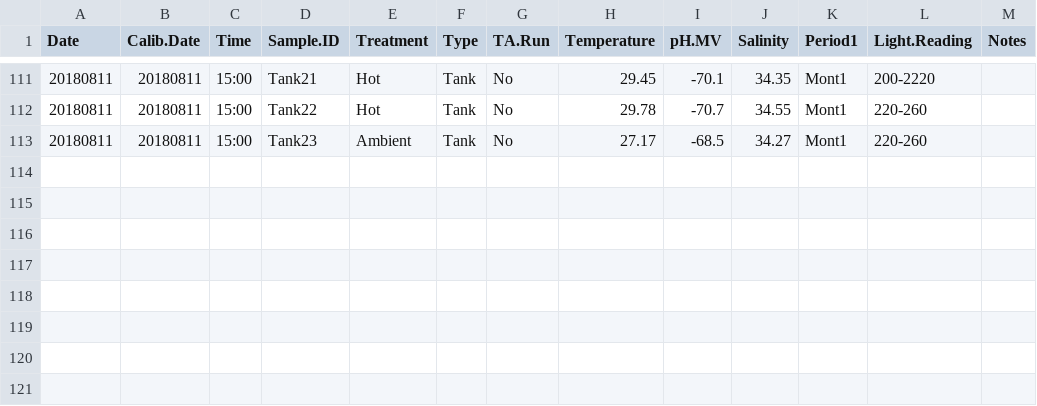
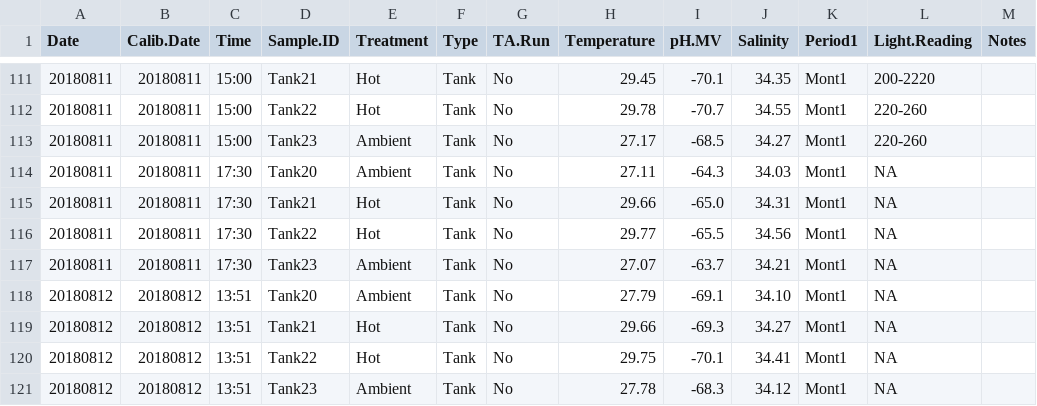
Before and after one commit to emmastrand/HIMB_Bleaching_2018, a CSV file: Daily_Temp_pH_Sal.csv, drawn as a sheet; only a part is shown, gaps mark what is left out.

Commit message:
daily mes updates

```diff
--- a/Daily_Temp_pH_Sal.csv
+++ b/Daily_Temp_pH_Sal.csv
@@ -113 +113,9 @@ Date,Calib.Date,Time,Sample.ID,Treatment,Type,TA.Run,Temperature,pH.MV,Salinity,
 20180811,20180811,15:00,Tank23,Ambient,Tank,No,27.17,-68.5,34.27,Mont1,220-260
+20180811,20180811,17:30,Tank20,Ambient,Tank,No,27.11,-64.3,34.03,Mont1,NA
+20180811,20180811,17:30,Tank21,Hot,Tank,No,29.66,-65.0,34.31,Mont1,NA
+20180811,20180811,17:30,Tank22,Hot,Tank,No,29.77,-65.5,34.56,Mont1,NA
+20180811,20180811,17:30,Tank23,Ambient,Tank,No,27.07,-63.7,34.21,Mont1,NA
+20180812,20180812,13:51,Tank20,Ambient,Tank,No,27.79,-69.1,34.10,Mont1,NA
+20180812,20180812,13:51,Tank21,Hot,Tank,No,29.66,-69.3,34.27,Mont1,NA
+20180812,20180812,13:51,Tank22,Hot,Tank,No,29.75,-70.1,34.41,Mont1,NA
+20180812,20180812,13:51,Tank23,Ambient,Tank,No,27.78,-68.3,34.12,Mont1,NA
```
Also changed, not shown: 5 other files.
